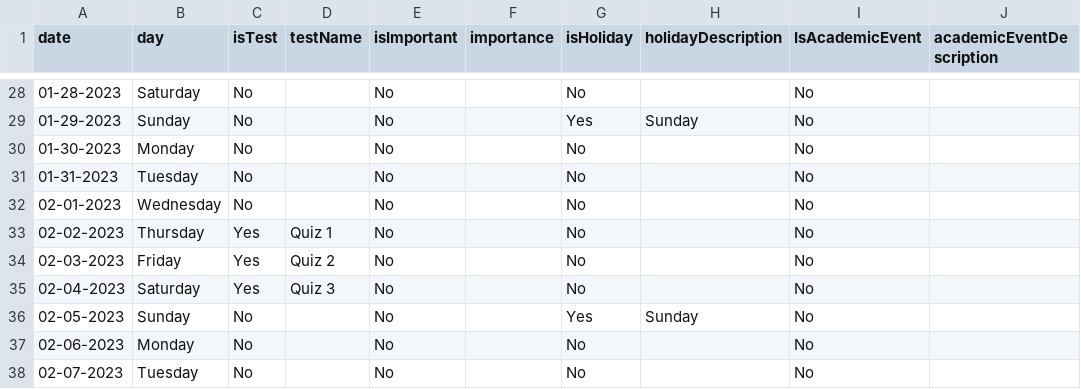
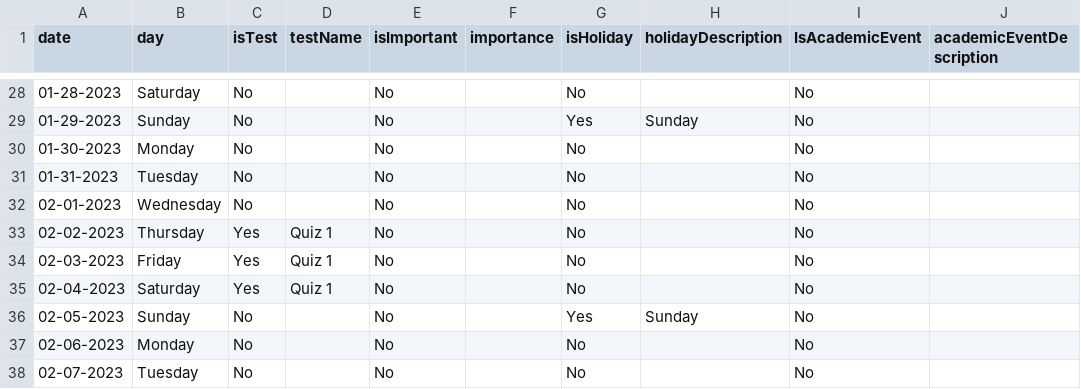
Before and after one commit to Mitanshk01/DVLab3_Datasets, a CSV file: month-almanac.csv, drawn as a sheet; only a part is shown, gaps mark what is left out; the diff names each change by its address in the sheet, - before the commit and + after, or states it on an @@ line.

Commit message:
Update month-almanac.csv

```diff
--- a/month-almanac.csv
+++ b/month-almanac.csv
-D34 (testName): Quiz 2
+D34 (testName): Quiz 1
-D35 (testName): Quiz 3
+D35 (testName): Quiz 1
```
